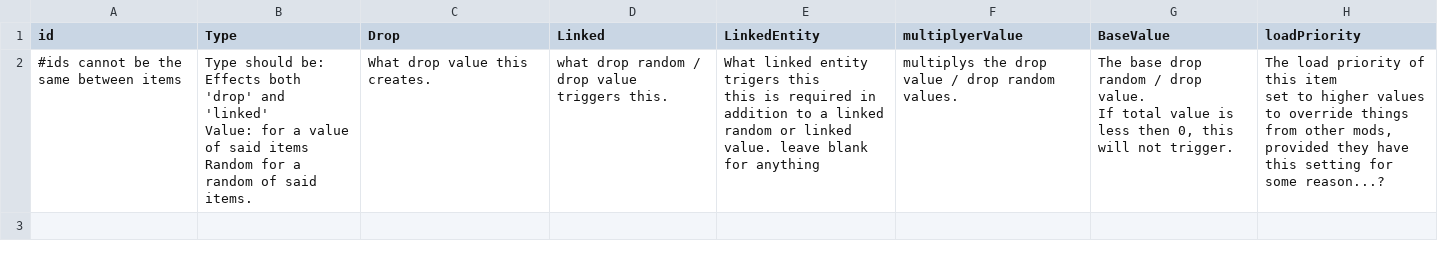
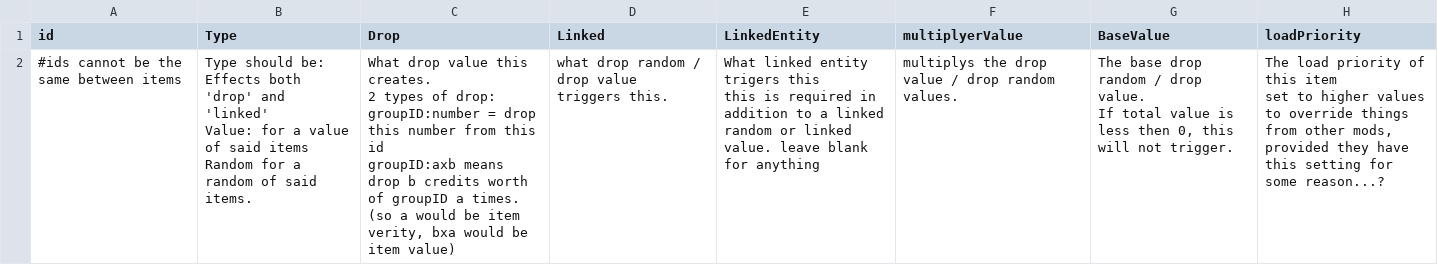
Before and after one commit to Alaricdragon/AIRetrofits, a CSV file: data/config/AIRetrofits/drop_group_links.csv, drawn as a sheet.

```diff
--- a/data/config/AIRetrofits/drop_group_links.csv
+++ b/data/config/AIRetrofits/drop_group_links.csv
@@ -1,8 +1,11 @@
 id,Type,Drop,Linked,LinkedEntity,multiplyerValue,BaseValue,loadPriority
-#ids cannot be the same between items,"Type should be:
-Effects both 'drop' and 'linked'
-Value:		for a value of said items
-Random		for a random of said items.",What drop value this creates.,what drop random / drop value triggers this.,"What linked entity trigers this
-this is required in addition to a linked random or linked value. leave blank for anything",multiplys the drop value / drop random values.,"The base drop random / drop value.
-If total value is less then 0, this will not trigger.","The load priority of this item
-set to higher values to override things from other mods, provided they have this setting for some reason...?"
+#ids cannot be the same between items,"Type should be:
+Effects both 'drop' and 'linked'
+Value:		for a value of said items
+Random		for a random of said items.","What drop value this creates.
+2 types of drop:
+groupID:number = drop this number from this id
+groupID:axb means drop b credits worth of groupID a times. (so a would be item verity, bxa would be item value)",what drop random / drop value triggers this.,"What linked entity trigers this
+this is required in addition to a linked random or linked value. leave blank for anything",multiplys the drop value / drop random values.,"The base drop random / drop value.
+If total value is less then 0, this will not trigger.","The load priority of this item
+set to higher values to override things from other mods, provided they have this setting for some reason...?"
```
Also changed, not shown: data/campaign/commodities.csv, 11 other files.
